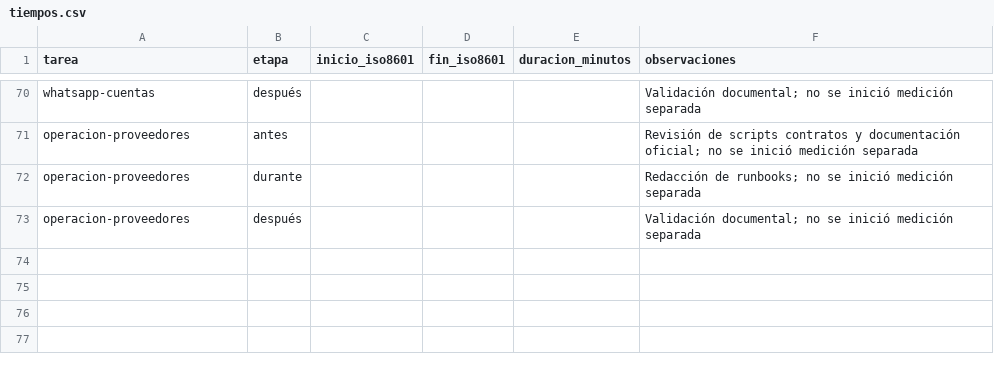
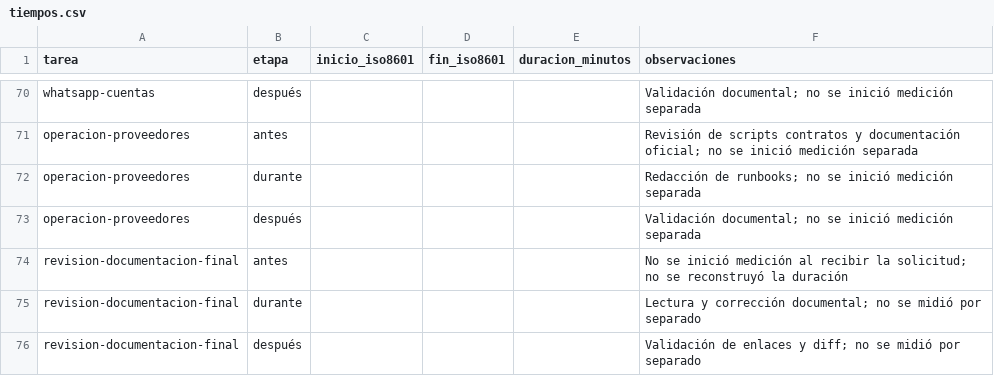
Before and after one commit to Eliseo10208/recordatorios-mvp, a CSV file: prompts/tiempos.csv, drawn as a sheet; only a part is shown, gaps mark what is left out; the diff names each change by its address in the sheet, - before the commit and + after, or states it on an @@ line.

```diff
--- a/prompts/tiempos.csv
+++ b/prompts/tiempos.csv
+row 74: revision-documentacion-final | antes |  |  |  | No se inició medición al recibir la solicitud; no se reconstruyó la duración
+row 75: revision-documentacion-final | durante |  |  |  | Lectura y corrección documental; no se midió por separado
+row 76: revision-documentacion-final | después |  |  |  | Validación de enlaces y diff; no se midió por separado
```
Also changed, not shown: 7 other files.
